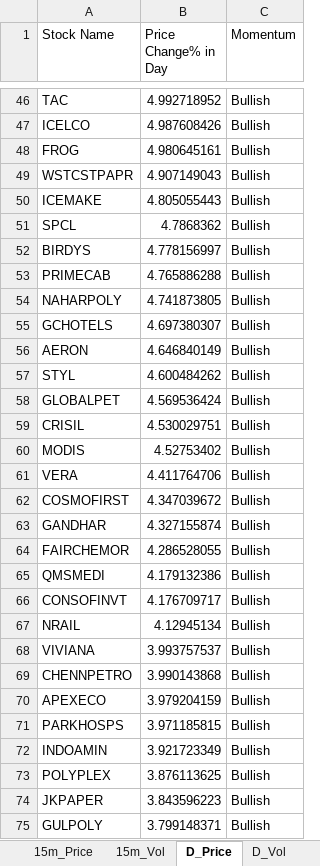
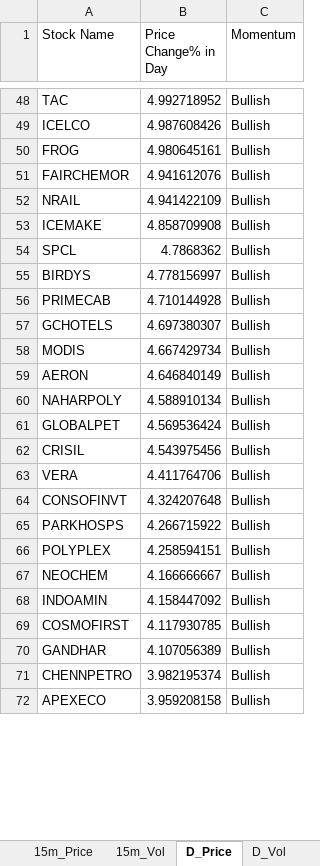
Before and after one commit to srbsharma92/priceAction2, an Excel workbook: data/live_data.xlsx, sheet D_Price, drawn as a sheet; only a part is shown, gaps mark what is left out; values as stored, in another font and other column widths than the file's, no borders; removed rows and columns are numbered as before the commit, all else as after; the diff covers the shown part only; the diff names each change by its address in the sheet, - before the commit and + after, or states it on an @@ line.

```diff
--- a/data/live_data.xlsx (sheet D_Price)
+++ b/data/live_data.xlsx (sheet D_Price)
-row 49: WSTCSTPAPR | 4.907149043 | Bullish
+row 51: FAIRCHEMOR | 4.941612076 | Bullish
+row 52: NRAIL | 4.941422109 | Bullish
-B53 (Price Change% in Day): 4.805055443
+B53 (Price Change% in Day): 4.858709908
-B56 (Price Change% in Day): 4.765886288
+B56 (Price Change% in Day): 4.710144928
-row 54: NAHARPOLY | 4.741873805 | Bullish
+row 58: MODIS | 4.667429734 | Bullish
-row 57: STYL | 4.600484262 | Bullish
+row 60: NAHARPOLY | 4.588910134 | Bullish
-B62 (Price Change% in Day): 4.530029751
+B62 (Price Change% in Day): 4.543975456
-row 60: MODIS | 4.52753402 | Bullish
+row 64: CONSOFINVT | 4.324207648 | Bullish
+row 65: PARKHOSPS | 4.266715922 | Bullish
+row 66: POLYPLEX | 4.258594151 | Bullish
+row 67: NEOCHEM | 4.166666667 | Bullish
+row 68: INDOAMIN | 4.158447092 | Bullish
-B69 (Price Change% in Day): 4.347039672
+B69 (Price Change% in Day): 4.117930785
-B70 (Price Change% in Day): 4.327155874
+B70 (Price Change% in Day): 4.107056389
-row 64: FAIRCHEMOR | 4.286528055 | Bullish
-row 65: QMSMEDI | 4.179132386 | Bullish
-row 66: CONSOFINVT | 4.176709717 | Bullish
-row 67: NRAIL | 4.12945134 | Bullish
-row 68: VIVIANA | 3.993757537 | Bullish
-B71 (Price Change% in Day): 3.990143868
+B71 (Price Change% in Day): 3.982195374
-B72 (Price Change% in Day): 3.979204159
+B72 (Price Change% in Day): 3.959208158
-row 71: PARKHOSPS | 3.971185815 | Bullish
-row 72: INDOAMIN | 3.921723349 | Bullish
-row 73: POLYPLEX | 3.876113625 | Bullish
-row 74: JKPAPER | 3.843596223 | Bullish
-row 75: GULPOLY | 3.799148371 | Bullish
```
Also changed, not shown: 137 added rows, 128 removed rows and 42 edited cells elsewhere in this sheet, sheet D_Vol, sheet 5m_Vol, sheet 15m_Vol, sheet 15m_Price, sheet 5m_Price, sheet Opening, 1 more sheet.
